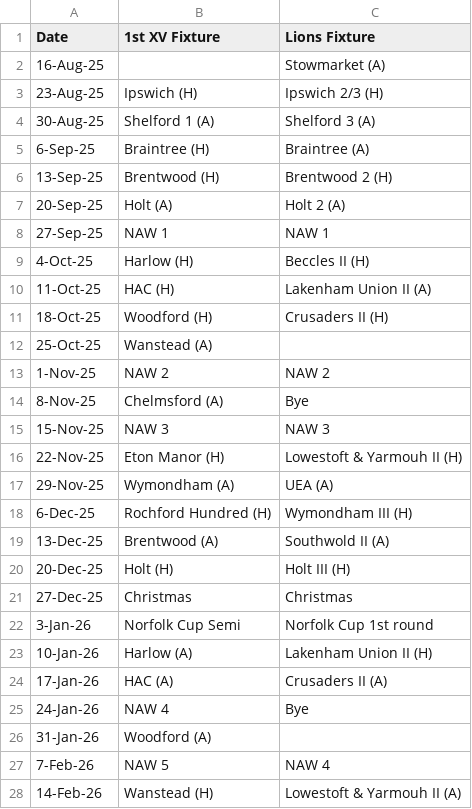
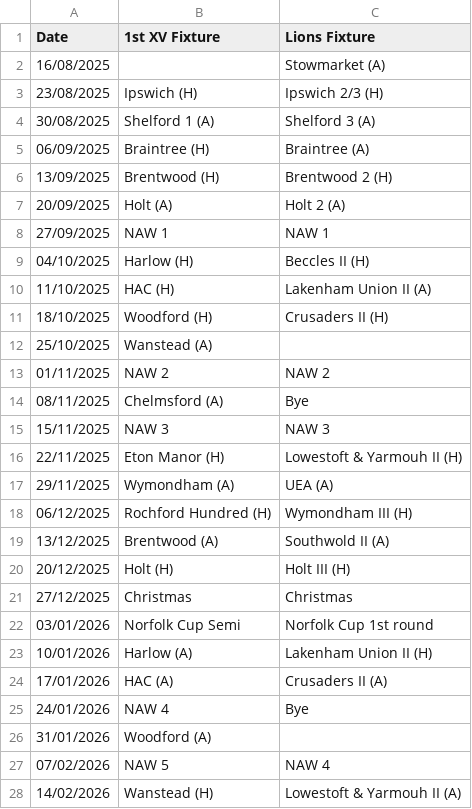
Before and after one commit to tobybatch/nrfc-fixtures, a CSV file: assets/fixtures-senior-2025-6.csv, drawn as a sheet; only a part is shown; the diff covers the shown part only.

Commit message:
feat: clubs in and out, fixtures in from grid

```diff
--- a/assets/fixtures-senior-2025-6.csv
+++ b/assets/fixtures-senior-2025-6.csv
@@ -1,28 +1,28 @@
 Date,1st XV Fixture,Lions Fixture
-16-Aug-25,,Stowmarket (A)
-23-Aug-25,Ipswich (H),Ipswich 2/3 (H)
-30-Aug-25,Shelford 1 (A),Shelford 3 (A)
-6-Sep-25,Braintree (H),Braintree (A)
-13-Sep-25,Brentwood (H),Brentwood 2 (H)
-20-Sep-25,Holt (A),Holt 2 (A)
-27-Sep-25,NAW 1,NAW 1
-4-Oct-25,Harlow (H),Beccles II (H)
-11-Oct-25,HAC (H),Lakenham Union II (A)
-18-Oct-25,Woodford (H),Crusaders II (H)
-25-Oct-25,Wanstead  (A),
-1-Nov-25,NAW 2,NAW 2
-8-Nov-25,Chelmsford (A),Bye
-15-Nov-25,NAW 3,NAW 3
-22-Nov-25,Eton Manor (H),Lowestoft & Yarmouh II  (H)
-29-Nov-25,Wymondham (A),UEA (A)
-6-Dec-25,Rochford Hundred (H),Wymondham III (H)
-13-Dec-25,Brentwood (A),Southwold II (A)
-20-Dec-25,Holt (H),Holt III (H)
-27-Dec-25,Christmas,Christmas
-3-Jan-26,Norfolk Cup Semi,Norfolk Cup 1st round
-10-Jan-26,Harlow (A),Lakenham Union II (H)
-17-Jan-26,HAC (A),Crusaders II (A)
-24-Jan-26,NAW 4,Bye
-31-Jan-26,Woodford (A),
-7-Feb-26,NAW 5,NAW 4
-14-Feb-26,Wanstead  (H),Lowestoft & Yarmouh II  (A)
+16/08/2025,,Stowmarket (A)
+23/08/2025,Ipswich (H),Ipswich 2/3 (H)
+30/08/2025,Shelford 1 (A),Shelford 3 (A)
+06/09/2025,Braintree (H),Braintree (A)
+13/09/2025,Brentwood (H),Brentwood 2 (H)
+20/09/2025,Holt (A),Holt 2 (A)
+27/09/2025,NAW 1,NAW 1
+04/10/2025,Harlow (H),Beccles II (H)
+11/10/2025,HAC (H),Lakenham Union II (A)
+18/10/2025,Woodford (H),Crusaders II (H)
+25/10/2025,Wanstead  (A),
+01/11/2025,NAW 2,NAW 2
+08/11/2025,Chelmsford (A),Bye
+15/11/2025,NAW 3,NAW 3
+22/11/2025,Eton Manor (H),Lowestoft & Yarmouh II  (H)
+29/11/2025,Wymondham (A),UEA (A)
+06/12/2025,Rochford Hundred (H),Wymondham III (H)
+13/12/2025,Brentwood (A),Southwold II (A)
+20/12/2025,Holt (H),Holt III (H)
+27/12/2025,Christmas,Christmas
+03/01/2026,Norfolk Cup Semi,Norfolk Cup 1st round
+10/01/2026,Harlow (A),Lakenham Union II (H)
+17/01/2026,HAC (A),Crusaders II (A)
+24/01/2026,NAW 4,Bye
+31/01/2026,Woodford (A),
+07/02/2026,NAW 5,NAW 4
+14/02/2026,Wanstead  (H),Lowestoft & Yarmouh II  (A)
```
Also changed, not shown: 13 edited cells elsewhere in this file, assets/fixtures-youth-2025-6.csv, 9 other files.
